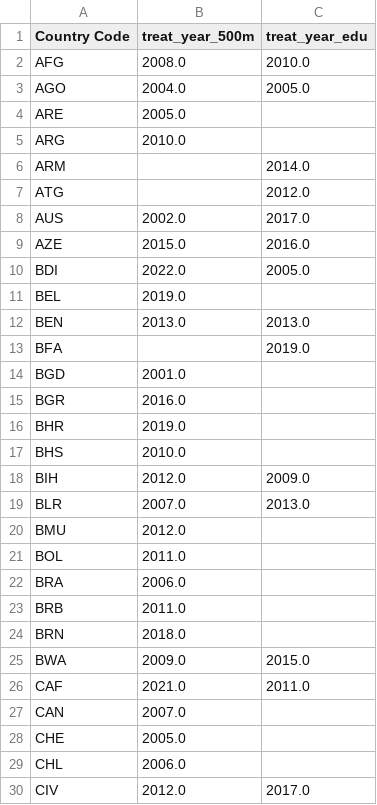
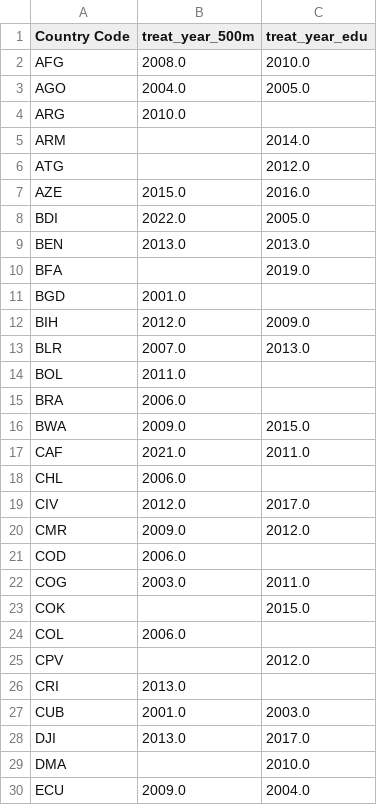
Before and after one commit to esabin756/bri-education-project, a CSV file: Data/clean_aid_data/treatment_indicators_clg.csv, drawn as a sheet; only a part is shown; the shorter side is filled out with more unchanged rows; the diff covers the shown part only.

```diff
--- a/Data/clean_aid_data/treatment_indicators_clg.csv
+++ b/Data/clean_aid_data/treatment_indicators_clg.csv
@@ -3,3 +3,2 @@ AFG,2008.0,2010.0
 AGO,2004.0,2005.0
-ARE,2005.0,
 ARG,2010.0,
@@ -7,6 +6,4 @@ ARM,,2014.0
 ATG,,2012.0
-AUS,2002.0,2017.0
 AZE,2015.0,2016.0
 BDI,2022.0,2005.0
-BEL,2019.0,
 BEN,2013.0,2013.0
@@ -14,16 +11,8 @@ BFA,,2019.0
 BGD,2001.0,
-BGR,2016.0,
-BHR,2019.0,
-BHS,2010.0,
 BIH,2012.0,2009.0
 BLR,2007.0,2013.0
-BMU,2012.0,
 BOL,2011.0,
 BRA,2006.0,
-BRB,2011.0,
-BRN,2018.0,
 BWA,2009.0,2015.0
 CAF,2021.0,2011.0
-CAN,2007.0,
-CHE,2005.0,
 CHL,2006.0,
```
Also changed, not shown: 34 removed rows elsewhere in this file, 4 other files.
